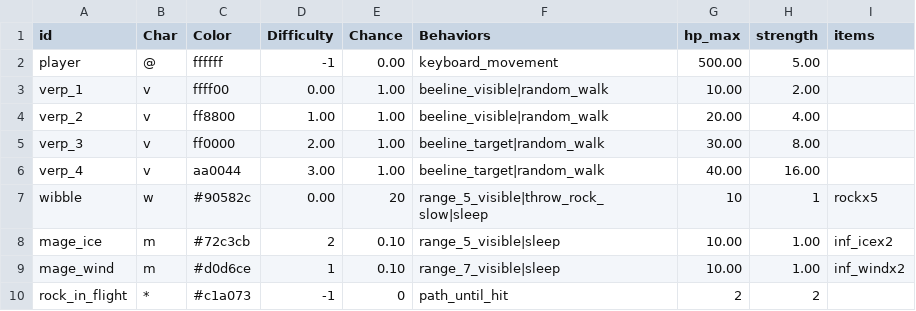
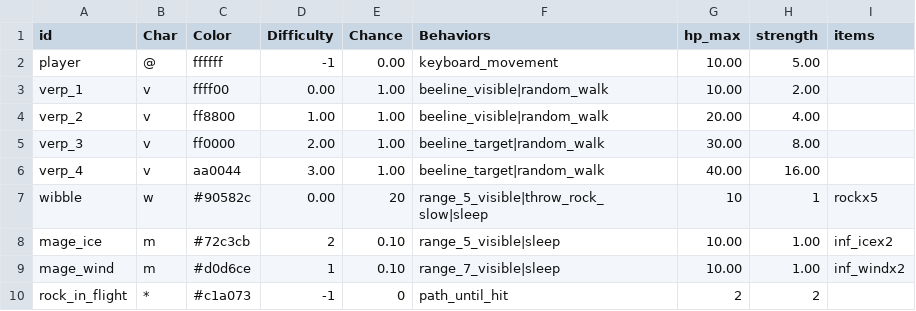
Before and after one commit to irskep/rogue_basement, a CSV file: data/monsters.csv, drawn as a sheet.

```diff
--- a/data/monsters.csv
+++ b/data/monsters.csv
@@ -1,3 +1,3 @@
 id,Char,Color,Difficulty,Chance,Behaviors,hp_max,strength,items
-player,@,ffffff,-1,0.00,keyboard_movement,500.00,5.00,
+player,@,ffffff,-1,0.00,keyboard_movement,10.00,5.00,
 verp_1,v,ffff00,0.00,1.00,beeline_visible|random_walk,10.00,2.00,
```
Also changed, not shown: 4 other files.
